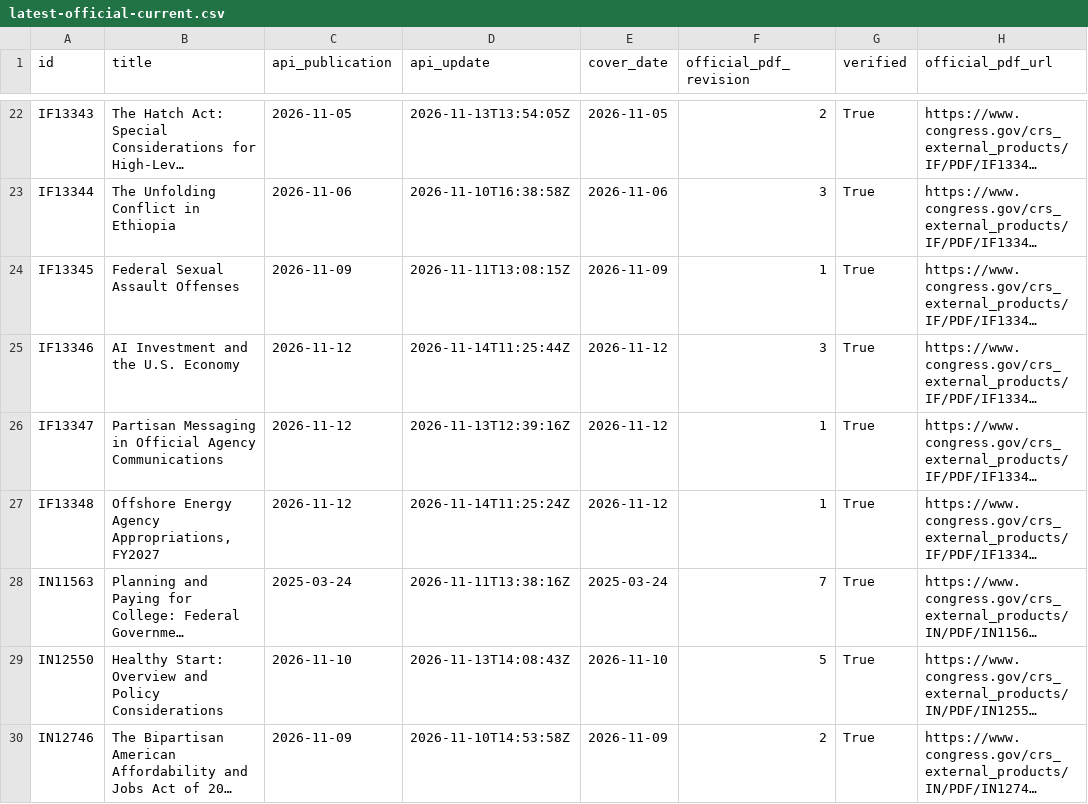
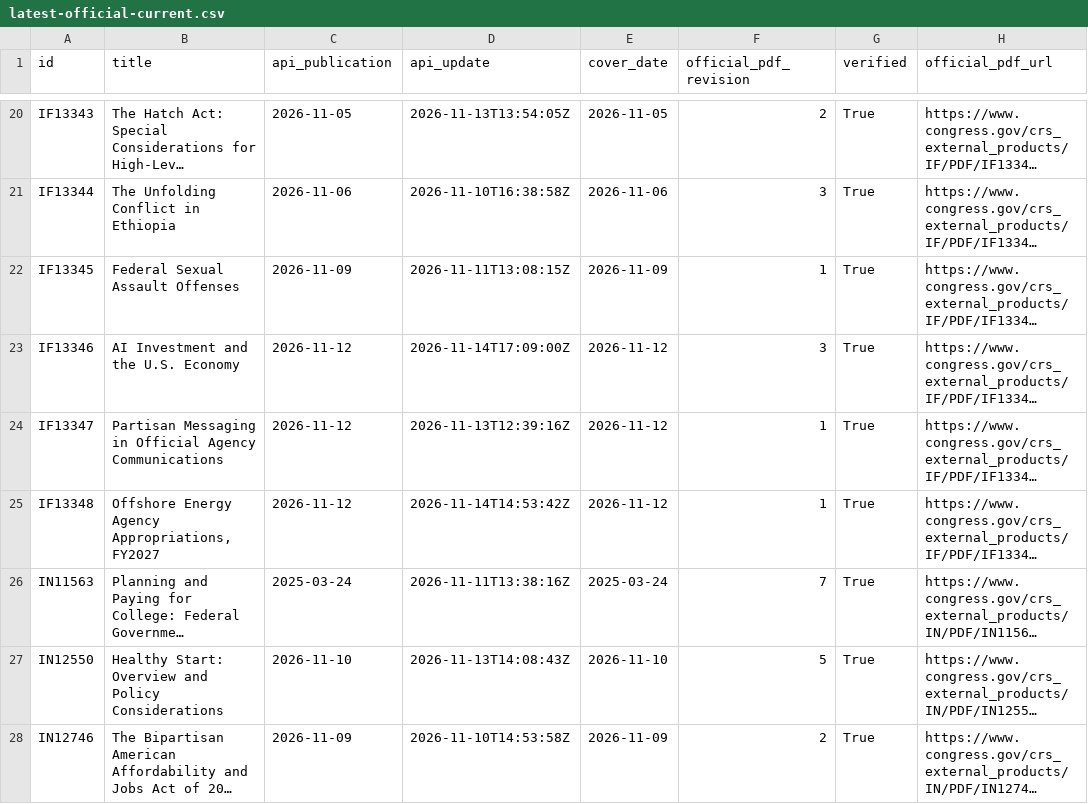
Before and after one commit to krischen-77/crs-reports, a CSV file: data/audits/latest-official-current.csv, drawn as a sheet; only a part is shown, gaps mark what is left out; long unchanged cells end in …; addresses are those after the commit; the diff covers the shown part only; the diff names each change by its address in the sheet, - before the commit and + after, or states it on an @@ line.

```diff
--- a/data/audits/latest-official-current.csv
+++ b/data/audits/latest-official-current.csv
-D23 (api_update): 2026-11-14T11:25:44Z
+D23 (api_update): 2026-11-14T17:09:00Z
-D25 (api_update): 2026-11-14T11:25:24Z
+D25 (api_update): 2026-11-14T14:53:42Z
```
Also changed, not shown: 9 removed rows and 9 edited cells elsewhere in this file, 9 other files.
